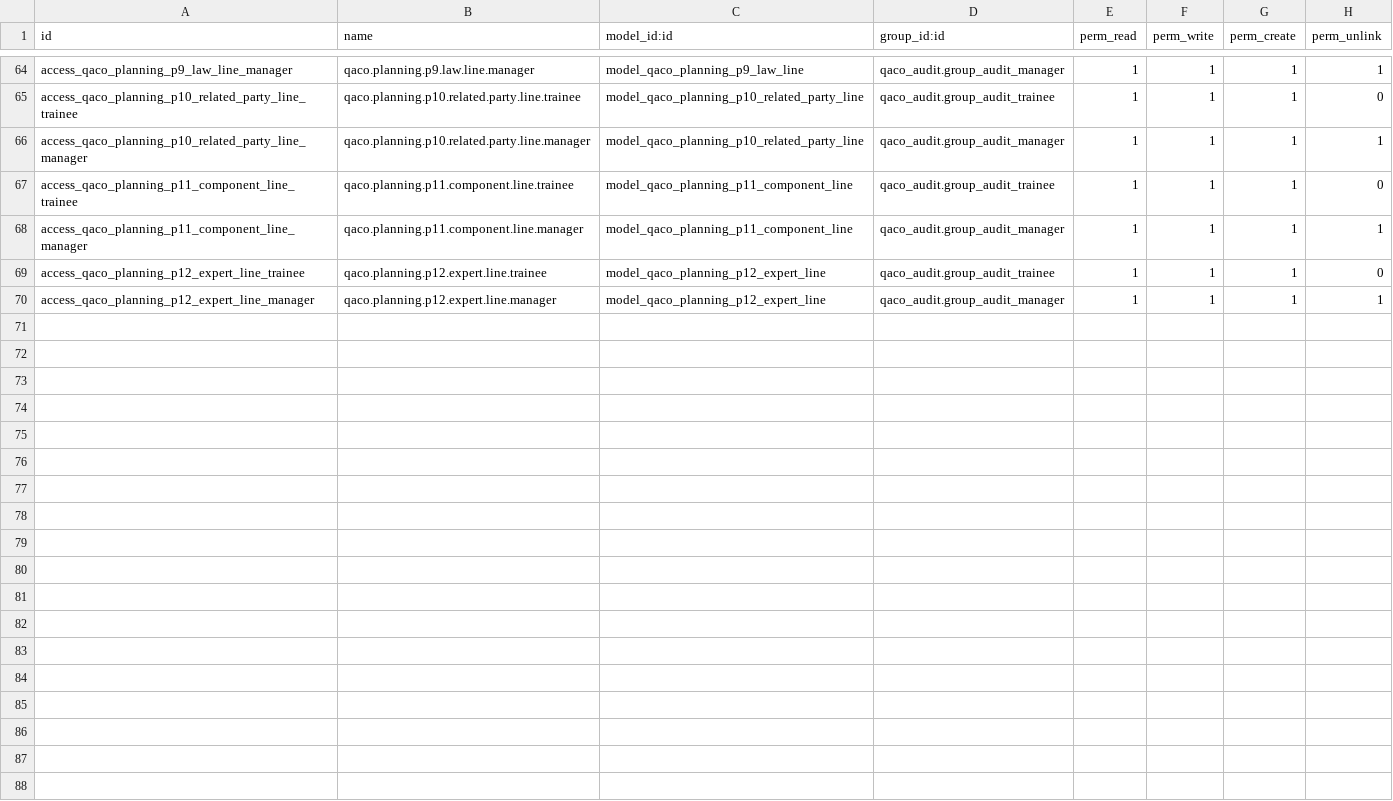
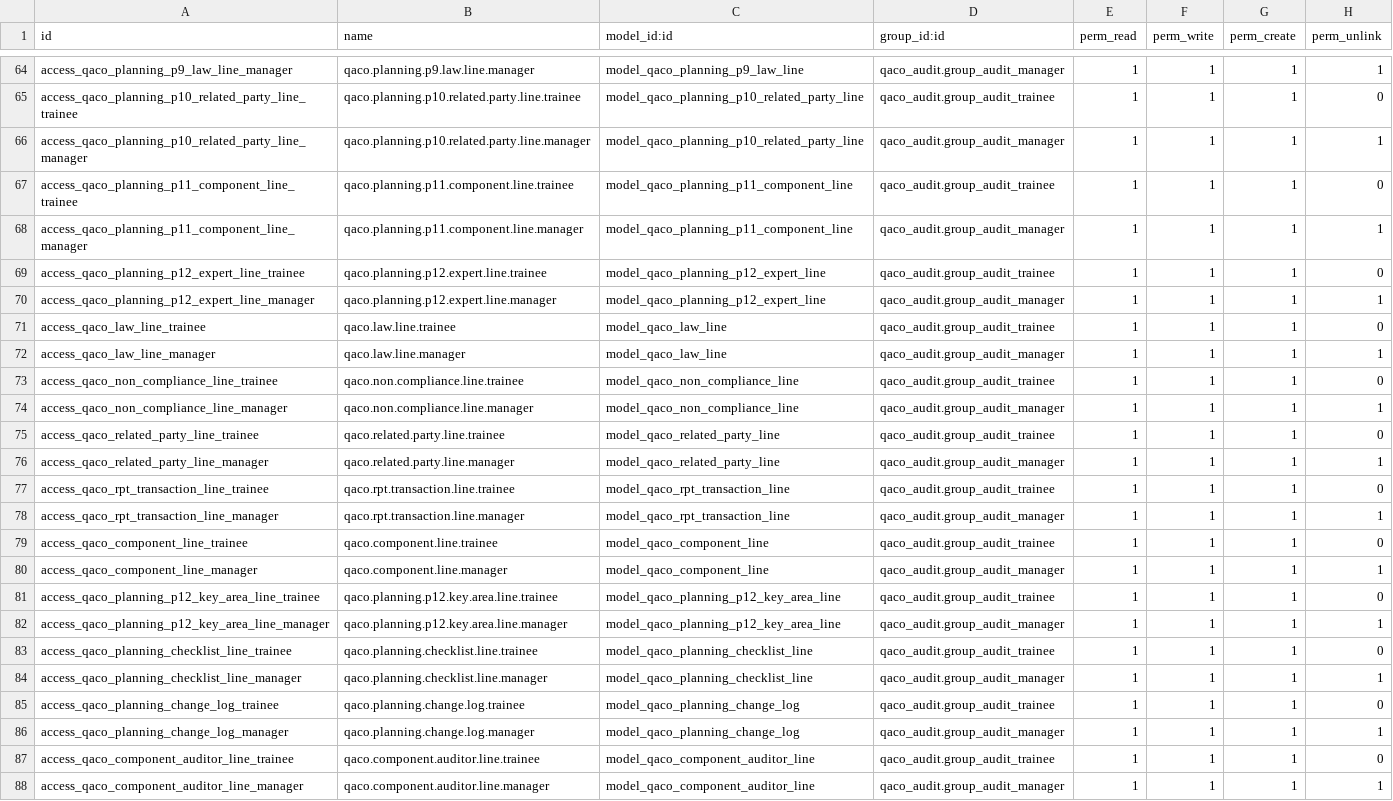
Before and after one commit to mbq11190/alamaudit, a CSV file: qaco_planning_phase/security/ir.model.access.csv, drawn as a sheet; only a part is shown, gaps mark what is left out; the diff names each change by its address in the sheet, - before the commit and + after, or states it on an @@ line.

```diff
--- a/qaco_planning_phase/security/ir.model.access.csv
+++ b/qaco_planning_phase/security/ir.model.access.csv
+row 71: access_qaco_law_line_trainee | qaco.law.line.trainee | model_qaco_law_line | qaco_audit.group_audit_trainee | 1 | 1 | 1 | 0
+row 72: access_qaco_law_line_manager | qaco.law.line.manager | model_qaco_law_line | qaco_audit.group_audit_manager | 1 | 1 | 1 | 1
+row 73: access_qaco_non_compliance_line_trainee | qaco.non.compliance.line.trainee | model_qaco_non_compliance_line | qaco_audit.group_audit_trainee | 1 | 1 | 1 | 0
+row 74: access_qaco_non_compliance_line_manager | qaco.non.compliance.line.manager | model_qaco_non_compliance_line | qaco_audit.group_audit_manager | 1 | 1 | 1 | 1
+row 75: access_qaco_related_party_line_trainee | qaco.related.party.line.trainee | model_qaco_related_party_line | qaco_audit.group_audit_trainee | 1 | 1 | 1 | 0
+row 76: access_qaco_related_party_line_manager | qaco.related.party.line.manager | model_qaco_related_party_line | qaco_audit.group_audit_manager | 1 | 1 | 1 | 1
+row 77: access_qaco_rpt_transaction_line_trainee | qaco.rpt.transaction.line.trainee | model_qaco_rpt_transaction_line | qaco_audit.group_audit_trainee | 1 | 1 | 1 | 0
+row 78: access_qaco_rpt_transaction_line_manager | qaco.rpt.transaction.line.manager | model_qaco_rpt_transaction_line | qaco_audit.group_audit_manager | 1 | 1 | 1 | 1
+row 79: access_qaco_component_line_trainee | qaco.component.line.trainee | model_qaco_component_line | qaco_audit.group_audit_trainee | 1 | 1 | 1 | 0
+row 80: access_qaco_component_line_manager | qaco.component.line.manager | model_qaco_component_line | qaco_audit.group_audit_manager | 1 | 1 | 1 | 1
+row 81: access_qaco_planning_p12_key_area_line_trainee | qaco.planning.p12.key.area.line.trainee | model_qaco_planning_p12_key_area_line | qaco_audit.group_audit_trainee | 1 | 1 | 1 | 0
+row 82: access_qaco_planning_p12_key_area_line_manager | qaco.planning.p12.key.area.line.manager | model_qaco_planning_p12_key_area_line | qaco_audit.group_audit_manager | 1 | 1 | 1 | 1
+row 83: access_qaco_planning_checklist_line_trainee | qaco.planning.checklist.line.trainee | model_qaco_planning_checklist_line | qaco_audit.group_audit_trainee | 1 | 1 | 1 | 0
+row 84: access_qaco_planning_checklist_line_manager | qaco.planning.checklist.line.manager | model_qaco_planning_checklist_line | qaco_audit.group_audit_manager | 1 | 1 | 1 | 1
+row 85: access_qaco_planning_change_log_trainee | qaco.planning.change.log.trainee | model_qaco_planning_change_log | qaco_audit.group_audit_trainee | 1 | 1 | 1 | 0
+row 86: access_qaco_planning_change_log_manager | qaco.planning.change.log.manager | model_qaco_planning_change_log | qaco_audit.group_audit_manager | 1 | 1 | 1 | 1
+row 87: access_qaco_component_auditor_line_trainee | qaco.component.auditor.line.trainee | model_qaco_component_auditor_line | qaco_audit.group_audit_trainee | 1 | 1 | 1 | 0
+row 88: access_qaco_component_auditor_line_manager | qaco.component.auditor.line.manager | model_qaco_component_auditor_line | qaco_audit.group_audit_manager | 1 | 1 | 1 | 1
```
Also changed, not shown: 8 other files.
